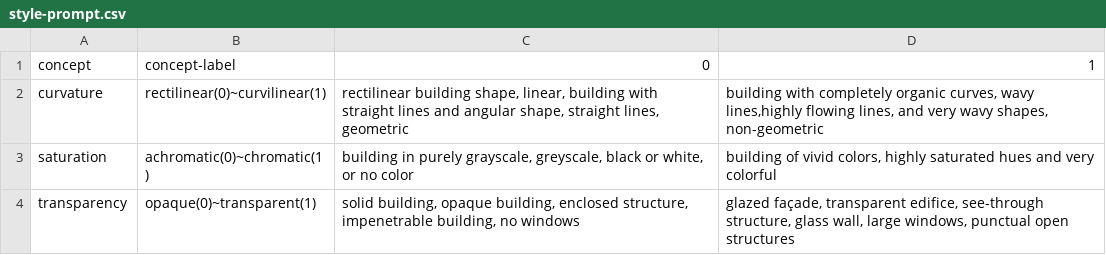
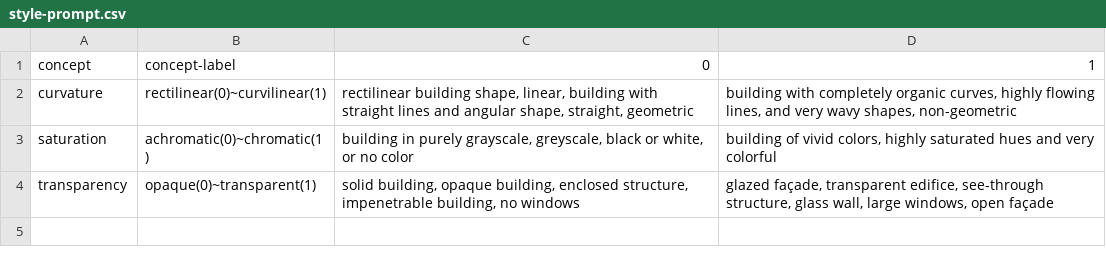
Before and after one commit to lucyoo0901/Architectural-style, a CSV file: style-prompt.csv, drawn as a sheet.

Commit message:
style-prompt.csv

```diff
--- a/style-prompt.csv
+++ b/style-prompt.csv
@@ -1,4 +1,4 @@
 concept,concept-label,0,1
-curvature,rectilinear(0)~curvilinear(1),"rectilinear building shape, linear, building with straight lines and angular shape, straight lines, geometric","building with completely organic curves, wavy lines,highly flowing lines, and very wavy shapes, non-geometric"
+curvature,rectilinear(0)~curvilinear(1),"rectilinear building shape, linear, building with straight lines and angular shape, straight, geometric","building with completely organic curves, highly flowing lines, and very wavy shapes, non-geometric"
 saturation,achromatic(0)~chromatic(1),"building in purely grayscale, greyscale, black or white, or no color","building of vivid colors, highly saturated hues and very colorful"
-transparency,opaque(0)~transparent(1),"solid building, opaque building, enclosed structure, impenetrable building, no windows","glazed façade, transparent edifice, see-through structure, glass wall, large windows, punctual open structures"
+transparency,opaque(0)~transparent(1),"solid building, opaque building, enclosed structure, impenetrable building, no windows","glazed façade, transparent edifice, see-through structure, glass wall, large windows, open façade"
```
